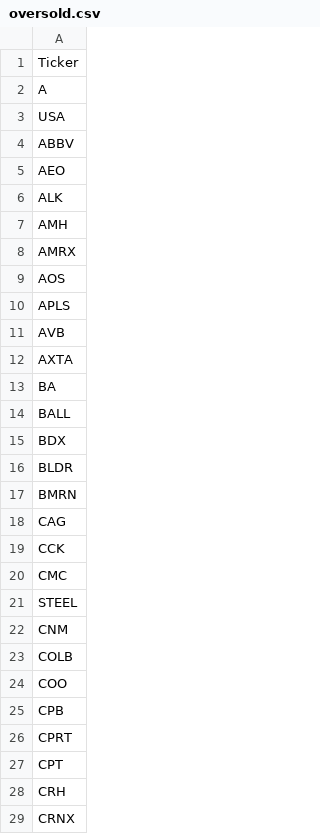
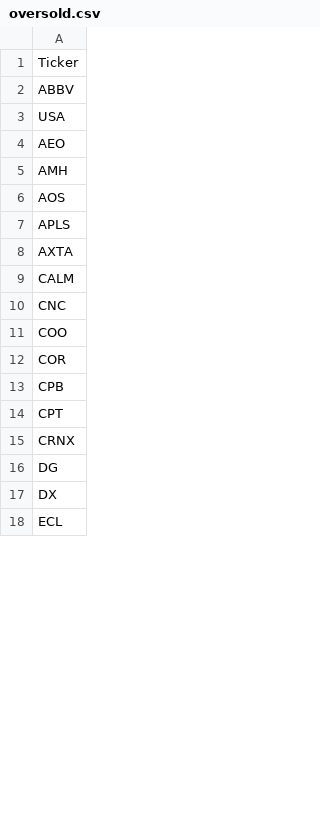
Before and after one commit to mpincus/SwingScannerWatchlist-GPT, a CSV file: oversold.csv, drawn as a sheet; only a part is shown; the shorter side is filled out with more unchanged rows; the diff covers the shown part only.

```diff
--- a/oversold.csv
+++ b/oversold.csv
@@ -1,29 +1,15 @@
 Ticker
-A
+ABBV
 USA
-ABBV
 AEO
-ALK
 AMH
-AMRX
 AOS
 APLS
-AVB
 AXTA
-BA
-BALL
-BDX
-BLDR
-BMRN
-CAG
-CCK
-CMC
-STEEL
-CNM
-COLB
+CALM
+CNC
 COO
+COR
 CPB
-CPRT
 CPT
-CRH
 CRNX
```
Also changed, not shown: 72 removed rows and 3 edited cells elsewhere in this file, combined_watchlist.csv, 3 other files.
